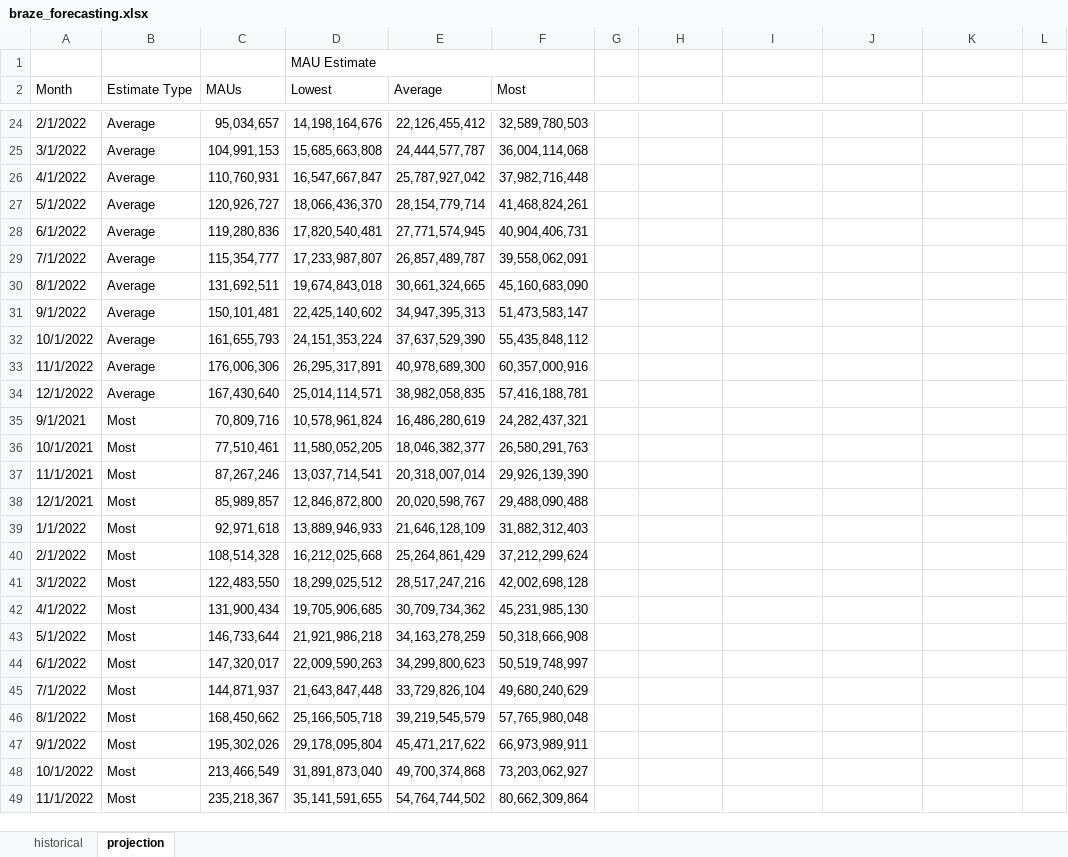
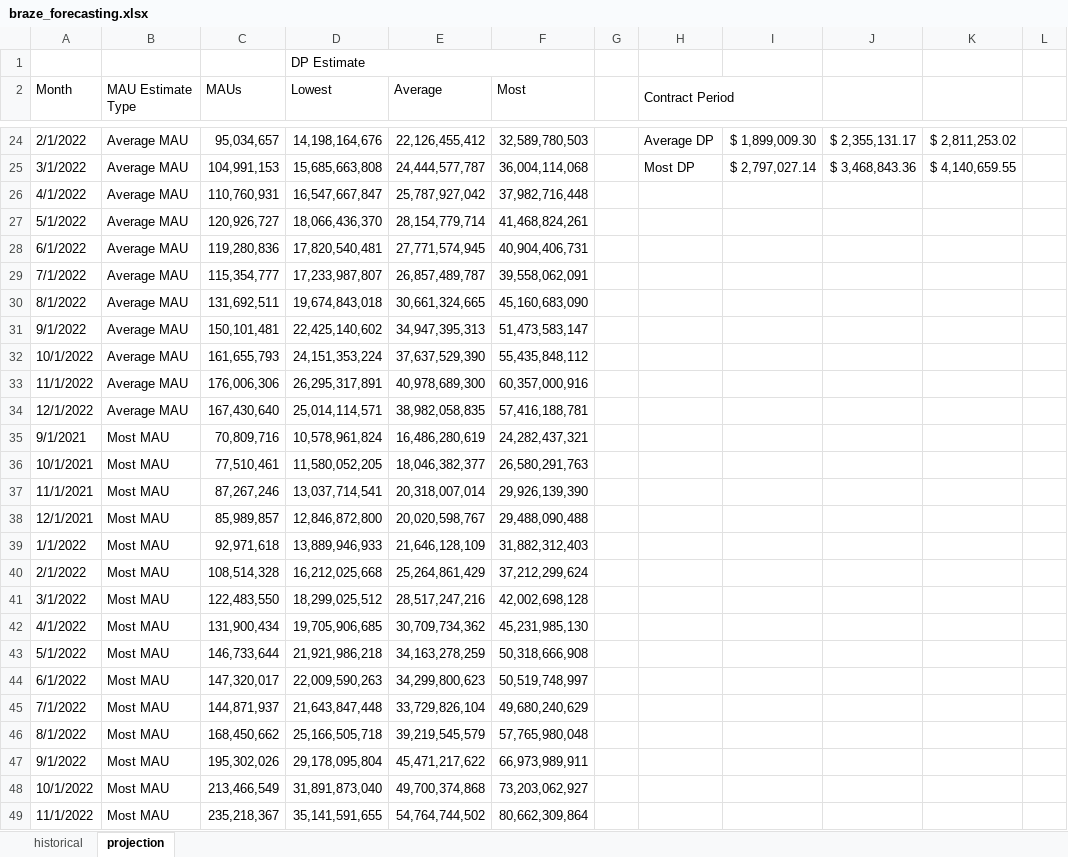
Before and after one commit to mcastino/adhoc-analysis, an Excel workbook: braze_data_consumption/braze_forecasting.xlsx, sheet projection, drawn as a sheet; only a part is shown, gaps mark what is left out; values as stored, in another font and other column widths than the file's, no cell formats; charts and pictures not drawn; the diff covers the shown part only; the diff names each change by its address in the sheet, - before the commit and + after, or states it on an @@ line.

```diff
--- a/braze_data_consumption/braze_forecasting.xlsx (sheet projection)
+++ b/braze_data_consumption/braze_forecasting.xlsx (sheet projection)
-D1 (Lowest): MAU Estimate
+D1 (Lowest): DP Estimate
-B2: Estimate Type
+B2: MAU Estimate Type
-H2: (empty)
+H2: Contract Period
+H2:I2 merged
-B24:B34 (MAU Estimate Type): Average
+B24:B34 (MAU Estimate Type): Average MAU
-H24 (Contract Period): (empty)
+H24 (Contract Period): Average DP
-I24: (empty)
+I24: $ 1,899,009.30
-J24: (empty)
+J24: $ 2,355,131.17
-K24: (empty)
+K24: $ 2,811,253.02
-H25 (Contract Period): (empty)
+H25 (Contract Period): Most DP
-I25: (empty)
+I25: $ 2,797,027.14
-J25: (empty)
+J25: $ 3,468,843.36
-K25: (empty)
+K25: $ 4,140,659.55
-B35:B49 (MAU Estimate Type): Most
+B35:B49 (MAU Estimate Type): Most MAU
```
Also changed, not shown: 74 edited cells and merged cells elsewhere in this sheet, sheet historical, cell formats, formulas that keep their value, charts or pictures, 2 other files.
